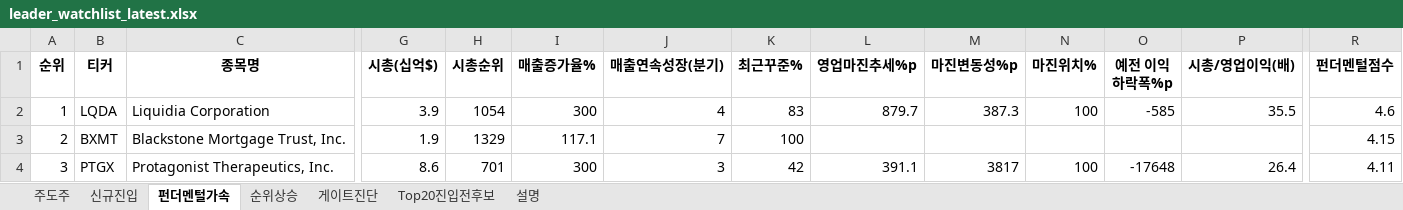
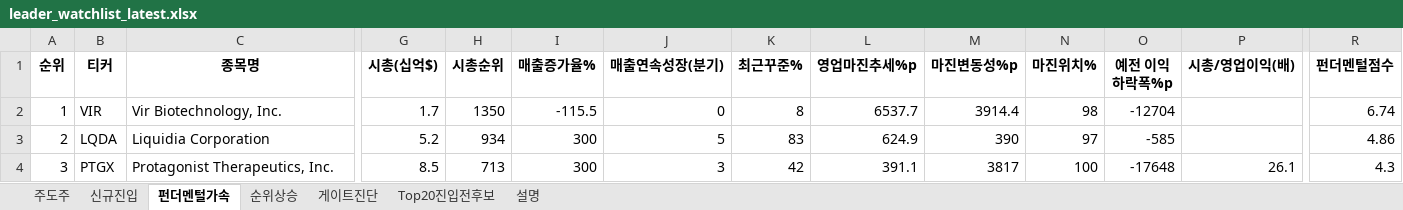
Before and after one commit to dmlwls990527/stock-screener, an Excel workbook: watchlist_us/leader_watchlist_latest.xlsx, sheet 펀더멘털가속, drawn as a sheet; only a part is shown, gaps mark what is left out; values as stored, in another font and other column widths than the file's, no borders; the diff covers the shown part only; the diff names each change by its address in the sheet, - before the commit and + after, or states it on an @@ line.

```diff
--- a/watchlist_us/leader_watchlist_latest.xlsx (sheet 펀더멘털가속)
+++ b/watchlist_us/leader_watchlist_latest.xlsx (sheet 펀더멘털가속)
-B2 (티커): LQDA
+B2 (티커): VIR
-C2 (종목명): Liquidia Corporation
+C2 (종목명): Vir Biotechnology, Inc.
-G2 (시총(십억$)): 3.9
+G2 (시총(십억$)): 1.7
-H2 (시총순위): 1054
+H2 (시총순위): 1350
-I2 (매출증가율%): 300
+I2 (매출증가율%): -115.5
-J2 (매출연속성장(분기)): 4
+J2 (매출연속성장(분기)): 0
-K2 (최근꾸준%): 83
+K2 (최근꾸준%): 8
-L2 (영업마진추세%p): 879.7
+L2 (영업마진추세%p): 6537.7
-M2 (마진변동성%p): 387.3
+M2 (마진변동성%p): 3914.4
-N2 (마진위치%): 100
+N2 (마진위치%): 98
-O2 (예전 이익하락폭%p): -585
+O2 (예전 이익하락폭%p): -12704
-P2 (시총/영업이익(배)): 35.5
+P2 (시총/영업이익(배)): (empty)
-R2 (펀더멘털점수): 4.6
+R2 (펀더멘털점수): 6.74
-B3 (티커): BXMT
+B3 (티커): LQDA
-C3 (종목명): Blackstone Mortgage Trust, Inc.
+C3 (종목명): Liquidia Corporation
-G3 (시총(십억$)): 1.9
+G3 (시총(십억$)): 5.2
-H3 (시총순위): 1329
+H3 (시총순위): 934
-I3 (매출증가율%): 117.1
+I3 (매출증가율%): 300
-J3 (매출연속성장(분기)): 7
+J3 (매출연속성장(분기)): 5
-K3 (최근꾸준%): 100
+K3 (최근꾸준%): 83
-L3 (영업마진추세%p): (empty)
+L3 (영업마진추세%p): 624.9
-M3 (마진변동성%p): (empty)
+M3 (마진변동성%p): 390
-N3 (마진위치%): (empty)
+N3 (마진위치%): 97
-O3 (예전 이익하락폭%p): (empty)
+O3 (예전 이익하락폭%p): -585
-R3 (펀더멘털점수): 4.15
+R3 (펀더멘털점수): 4.86
-G4 (시총(십억$)): 8.6
+G4 (시총(십억$)): 8.5
-H4 (시총순위): 701
+H4 (시총순위): 713
-P4 (시총/영업이익(배)): 26.4
+P4 (시총/영업이익(배)): 26.1
-R4 (펀더멘털점수): 4.11
+R4 (펀더멘털점수): 4.3
```
Also changed, not shown: 2 added rows, 2 removed rows and 90 edited cells elsewhere in this sheet, sheet 게이트진단, sheet 순위상승, sheet 주도주, sheet Top20진입전후보, sheet 신규진입, sheet 설명, 1 other file.
